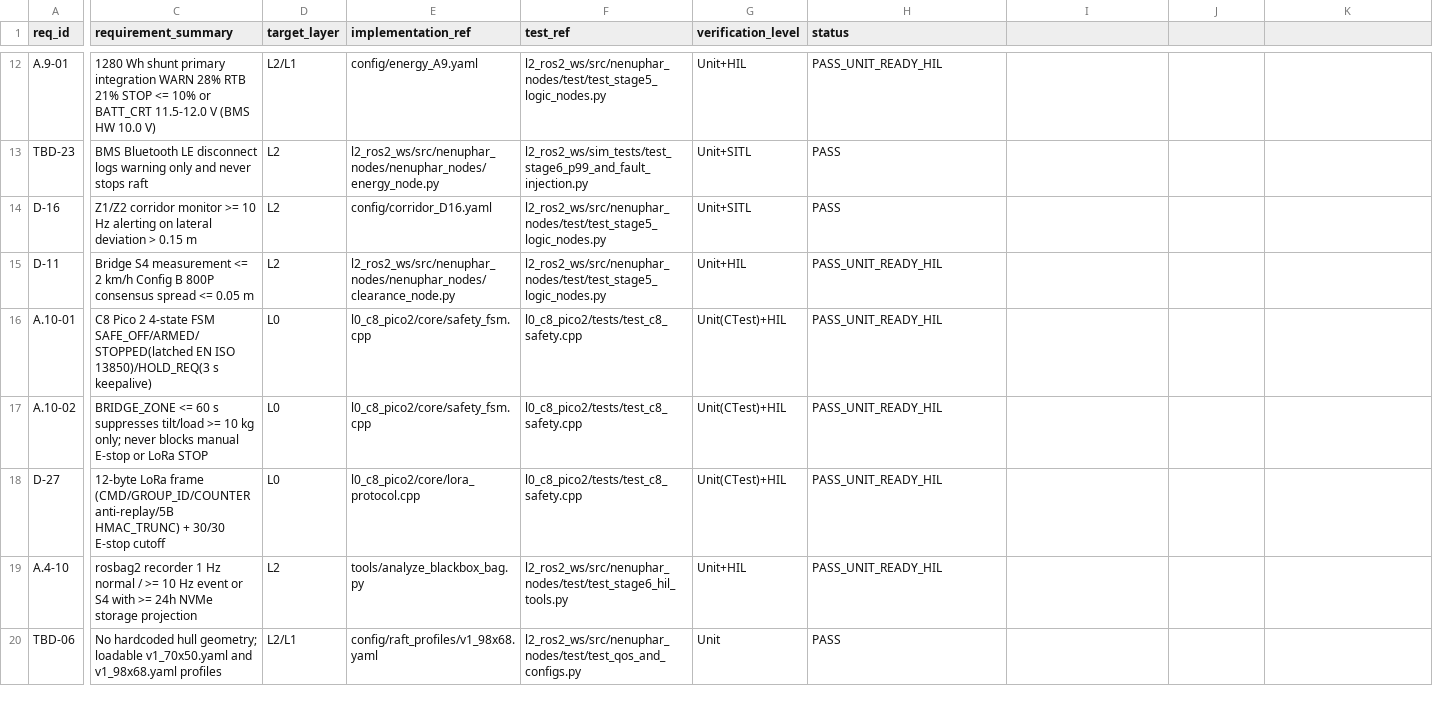
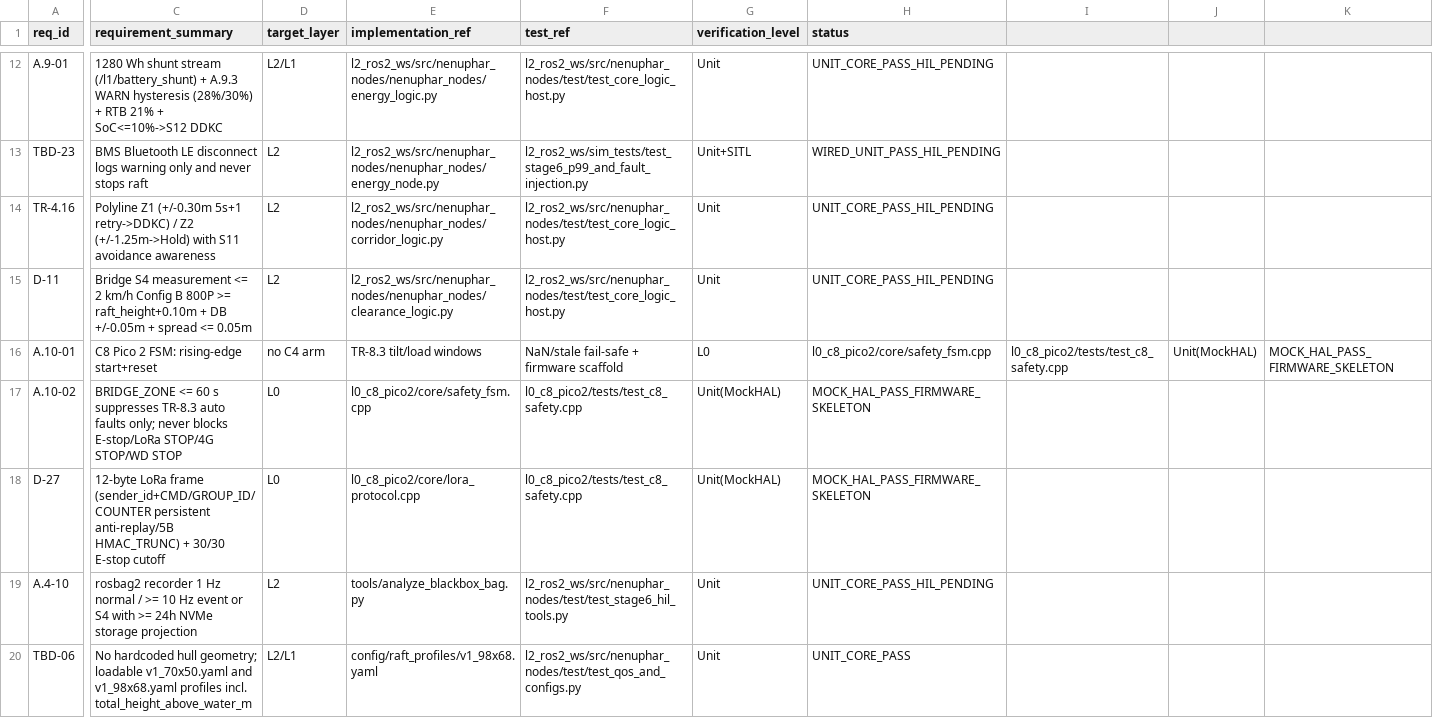
Before and after one commit to nguyenthanh13101981-hue/nenuphares-sw, a CSV file: docs/tr_fr_traceability_matrix.csv, drawn as a sheet; only a part is shown, gaps mark what is left out; removed rows and columns are numbered as before the commit, all else as after; rows hold the shown columns only; the diff covers the shown part only; the diff names each change by its address in the sheet, - before the commit and + after, or states it on an @@ line.

Commit message:
refactor(cdct-final): align A.8 FSM, L0 C8 safety, L1 failsafes, L2 wiring and docs

```diff
--- a/docs/tr_fr_traceability_matrix.csv
+++ b/docs/tr_fr_traceability_matrix.csv
-C12 (requirement_summary): …Wh shunt primary integration WARN 28% RTB 21% STOP <= 10% or BATT_CRT 11.5-12.0 V (BMS HW 10.0 V)
+C12 (requirement_summary): …Wh shunt stream (/l1/battery_shunt) + A.9.3 WARN hysteresis (28%/30%) + RTB 21% + SoC<=10%->S12 DDKC
-E12 (implementation_ref): config/energy_A9.yaml
+E12 (implementation_ref): l2_ros2_ws/src/nenuphar_nodes/nenuphar_nodes/energy_logic.py
-F12 (test_ref): l2_ros2_ws/src/nenuphar_nodes/test/test_stage5_logic_nodes.py
+F12 (test_ref): l2_ros2_ws/src/nenuphar_nodes/test/test_core_logic_host.py
-G12 (verification_level): Unit+HIL
+G12 (verification_level): Unit
-H12 (status): PASS_UNIT_READY_HIL
+H12 (status): UNIT_CORE_PASS_HIL_PENDING
-H13 (status): PASS
+H13 (status): WIRED_UNIT_PASS_HIL_PENDING
-row 14: D-16 | Z1/Z2 corridor monitor >= 10 Hz alerting on lateral deviation > 0.15 m | L2 | config/corridor_D16.yaml | l2_ros2_ws/src/nenuphar_nodes/test/test_stage5_logic_nodes.py | Unit+SITL | PASS
+row 14: TR-4.16 | Polyline Z1 (+/-0.30m 5s+1 retry->DDKC) / Z2 (+/-1.25m->Hold) with S11 avoidance awareness | L2 | l2_ros2_ws/src/nenuphar_nodes/nenuphar_nodes/corridor_logic.py | l2_ros2_ws/src/nenuphar_nodes/test/test_core_logic_host.py | Unit | UNIT_CORE_PASS_HIL_PENDING
-C15 (requirement_summary): …B 800P consensus spread <= 0.05 m
+C15 (requirement_summary): …B 800P >= raft_height+0.10m + DB +/-0.05m + spread <= 0.05m
-E15 (implementation_ref): l2_ros2_ws/src/nenuphar_nodes/nenuphar_nodes/clearance_node.py
+E15 (implementation_ref): l2_ros2_ws/src/nenuphar_nodes/nenuphar_nodes/clearance_logic.py
-F15 (test_ref): l2_ros2_ws/src/nenuphar_nodes/test/test_stage5_logic_nodes.py
+F15 (test_ref): l2_ros2_ws/src/nenuphar_nodes/test/test_core_logic_host.py
-G15 (verification_level): Unit+HIL
+G15 (verification_level): Unit
-H15 (status): PASS_UNIT_READY_HIL
+H15 (status): UNIT_CORE_PASS_HIL_PENDING
-C16 (requirement_summary): …Pico 2 4-state FSM SAFE_OFF/ARMED/STOPPED(latched EN ISO 13850)/HOLD_REQ(3 s keepalive)
+C16 (requirement_summary): …Pico 2 FSM: rising-edge start+reset
-D16 (target_layer): L0
+D16 (target_layer): no C4 arm
-E16 (implementation_ref): l0_c8_pico2/core/safety_fsm.cpp
+E16 (implementation_ref): TR-8.3 tilt/load windows
-F16 (test_ref): l0_c8_pico2/tests/test_c8_safety.cpp
+F16 (test_ref): NaN/stale fail-safe + firmware scaffold
-G16 (verification_level): Unit(CTest)+HIL
+G16 (verification_level): L0
-H16 (status): PASS_UNIT_READY_HIL
+H16 (status): l0_c8_pico2/core/safety_fsm.cpp
-I16: (empty)
+I16: l0_c8_pico2/tests/test_c8_safety.cpp
-J16: (empty)
+J16: Unit(MockHAL)
-K16: (empty)
+K16: MOCK_HAL_PASS_FIRMWARE_SKELETON
-C17 (requirement_summary): …s suppresses tilt/load >= 10 kg only; never blocks manual E-stop or LoRa STOP
+C17 (requirement_summary): …s suppresses TR-8.3 auto faults only; never blocks E-stop/LoRa STOP/4G STOP/WD STOP
-G17:G18 (verification_level): Unit(CTest)+HIL
+G17:G18 (verification_level): Unit(MockHAL)
-H17:H18 (status): PASS_UNIT_READY_HIL
+H17:H18 (status): MOCK_HAL_PASS_FIRMWARE_SKELETON
-C18 (requirement_summary): …LoRa frame (CMD/GROUP_ID/COUNTER anti-replay/5B HMAC_TRUNC)…
+C18 (requirement_summary): …LoRa frame (sender_id+CMD/GROUP_ID/COUNTER persistent anti-replay/5B HMAC_TRUNC)…
-G19 (verification_level): Unit+HIL
+G19 (verification_level): Unit
-H19 (status): PASS_UNIT_READY_HIL
+H19 (status): UNIT_CORE_PASS_HIL_PENDING
-C20 (requirement_summary): …v1_98x68.yaml profiles
+C20 (requirement_summary): …v1_98x68.yaml profiles incl. total_height_above_water_m
-H20 (status): PASS
+H20 (status): UNIT_CORE_PASS
```
Also changed, not shown: 38 edited cells elsewhere in this file, 51 other files.
